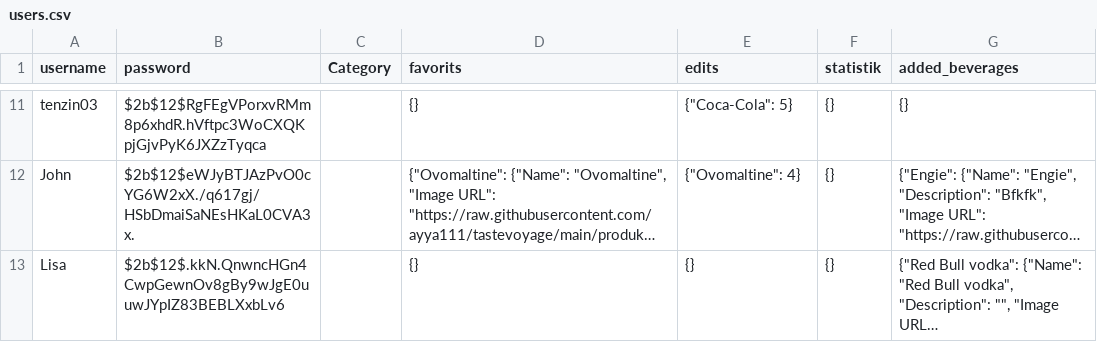
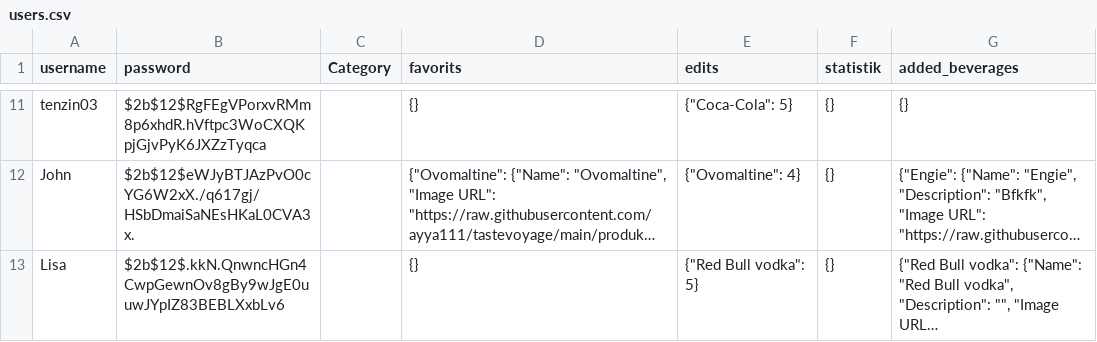
Before and after one commit to ayya111/tastevoyage, a CSV file: users.csv, drawn as a sheet; only a part is shown, gaps mark what is left out; long unchanged cells end in …; the diff names each change by its address in the sheet, - before the commit and + after, or states it on an @@ line.

Commit message:
update file

```diff
--- a/users.csv
+++ b/users.csv
-E13 (edits): {}
+E13 (edits): {"Red Bull vodka": 5}
```
